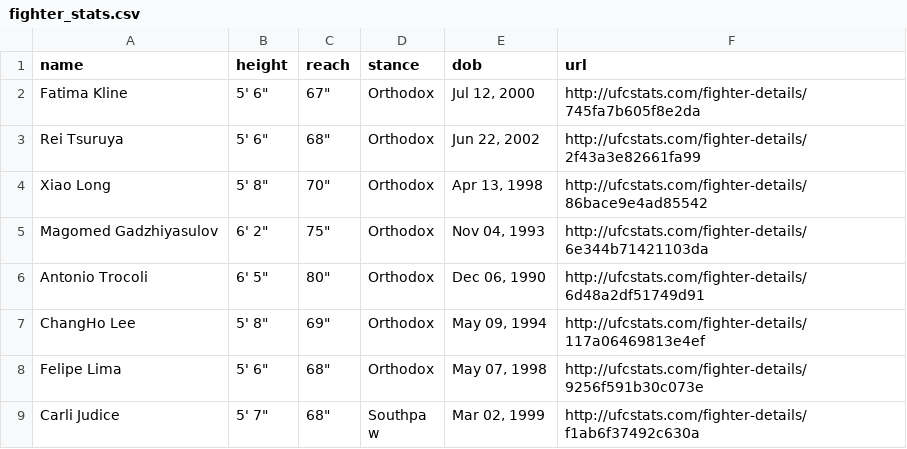
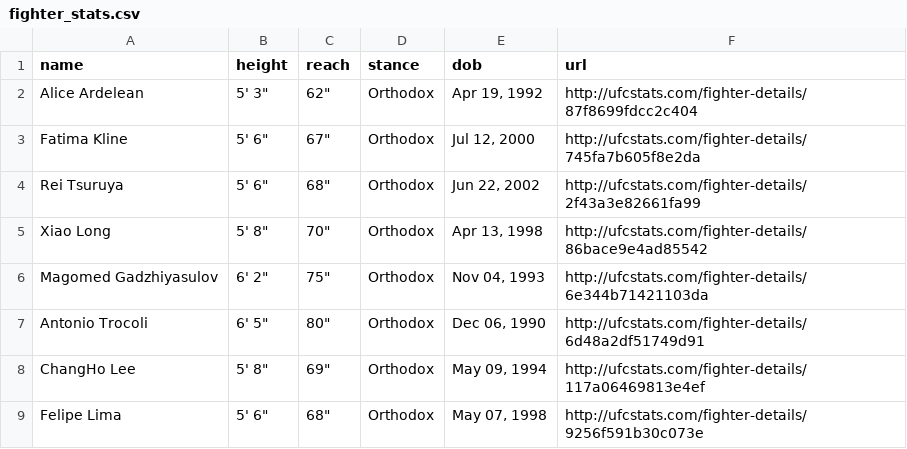
Before and after one commit to alagbefranc/UFC_Prediction_2024, a CSV file: src/models/buildingMLModel/data/processed/fighter_stats.csv, drawn as a sheet; only a part is shown; the shorter side is filled out with more unchanged rows.

```diff
--- a/src/models/buildingMLModel/data/processed/fighter_stats.csv
+++ b/src/models/buildingMLModel/data/processed/fighter_stats.csv
@@ -1,2 +1,3 @@
 name,height,reach,stance,dob,url
+Alice Ardelean,"5' 3""","62""",Orthodox,"Apr 19, 1992",http://ufcstats.com/fighter-details/87f8699fdcc2c404
 Fatima Kline,"5' 6""","67""",Orthodox,"Jul 12, 2000",http://ufcstats.com/fighter-details/745fa7b605f8e2da
```
Also changed, not shown: 11 other files.
